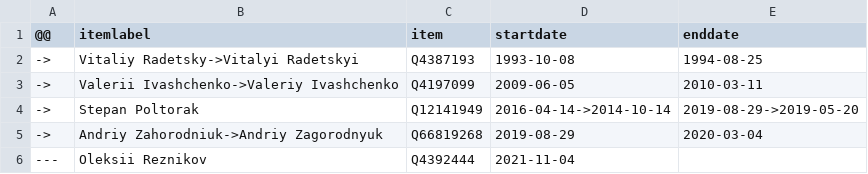
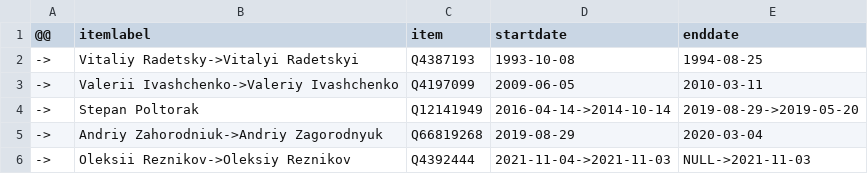
Before and after one commit to every-politician-scrapers/ukraine-cabinet, a CSV file: sources/defence-enwiki/diff.csv, drawn as a sheet; removed rows and columns are numbered as before the commit, all else as after; the diff names each change by its address in the sheet, - before the commit and + after, or states it on an @@ line.

```diff
--- a/sources/defence-enwiki/diff.csv
+++ b/sources/defence-enwiki/diff.csv
-row 6: --- | Oleksii Reznikov | Q4392444 | 2021-11-04
+row 6: -> | Oleksii Reznikov->Oleksiy Reznikov | Q4392444 | 2021-11-04->2021-11-03 | NULL->2021-11-03
```
Also changed, not shown: sources/defence-enwiki/scraped.csv.
